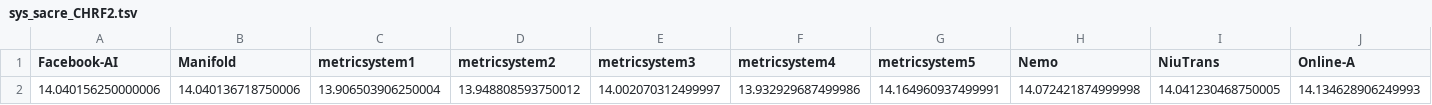
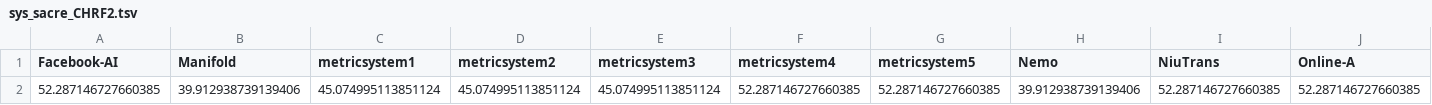
Before and after one commit to NataliaKhaidanova/MT-evaluation-metrics, a TSV file: Data/tedtalks/sys/sys_sacre_CHRF2.tsv, drawn as a sheet; only a part is shown; removed rows and columns are numbered as before the commit, all else as after; rows hold the shown columns only; the diff names each change by its address in the sheet, - before the commit and + after, or states it on an @@ line.

```diff
--- a/Data/tedtalks/sys/sys_sacre_CHRF2.tsv
+++ b/Data/tedtalks/sys/sys_sacre_CHRF2.tsv
-row 2: 14.040156250000006 | 14.040136718750006 | 13.906503906250004 | 13.948808593750012 | 14.002070312499997 | 13.932929687499986 | 14.164960937499991 | 14.072421874999998 | 14.041230468750005 | 14.134628906249993
+row 2: 52.287146727660385 | 39.912938739139406 | 45.074995113851124 | 45.074995113851124 | 45.074995113851124 | 52.287146727660385 | 52.287146727660385 | 39.912938739139406 | 52.287146727660385 | 52.287146727660385
```
Also changed, not shown: Data/tedtalks/sys/sys_sacre_BLEU.tsv, Data/tedtalks/sys/sys_sacre_TER.tsv.
